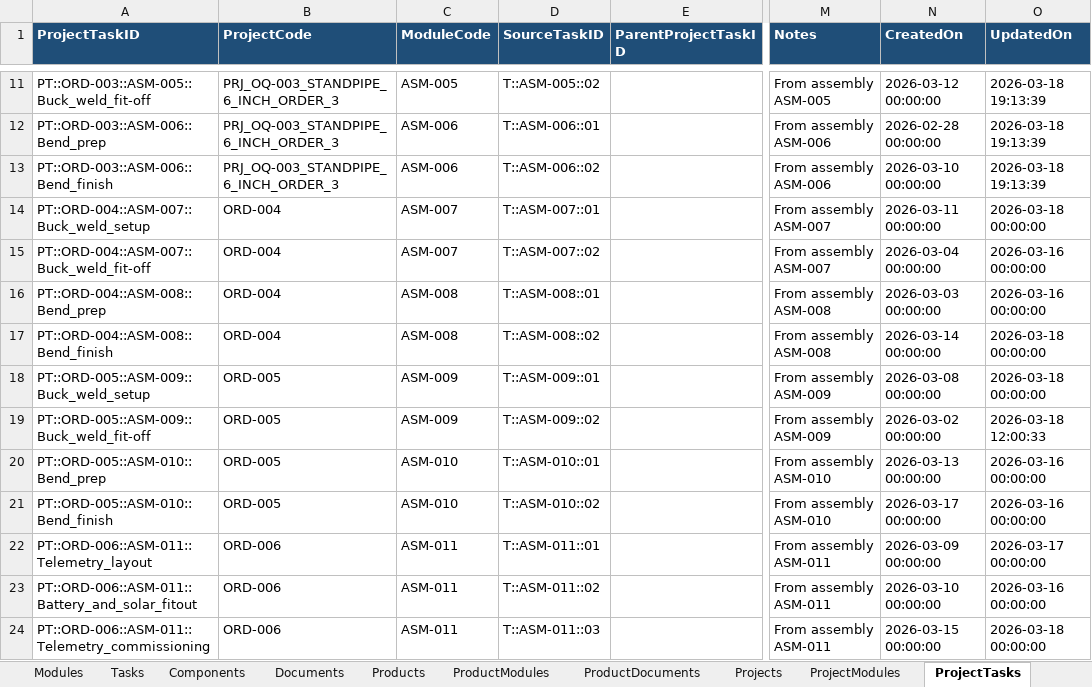
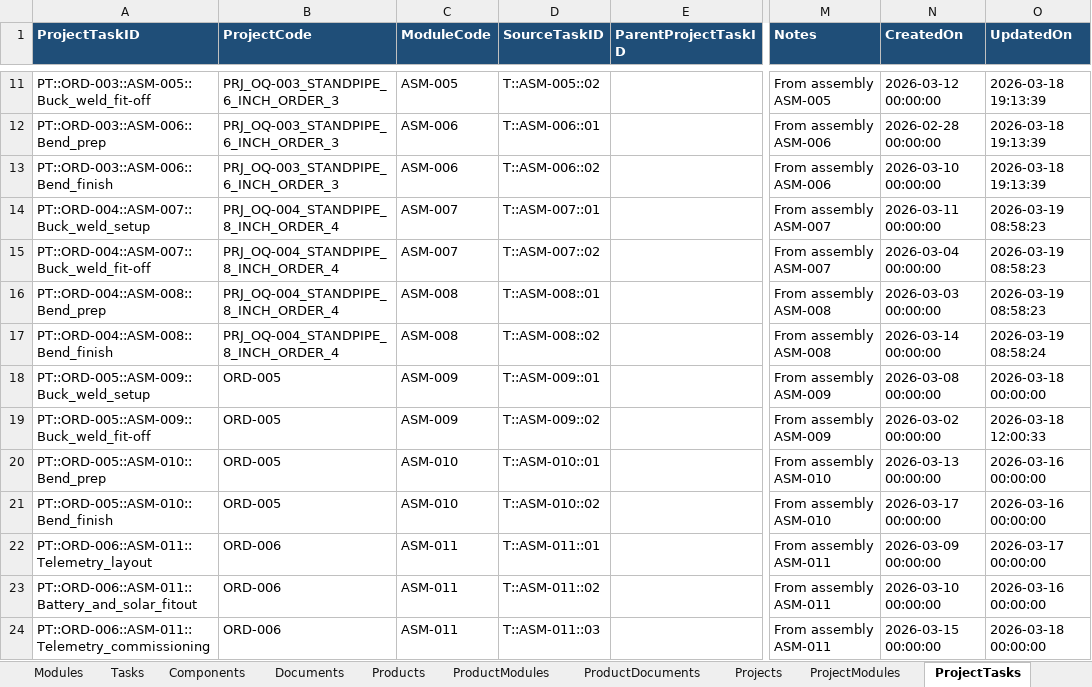
Before and after one commit to ipsachin/ERP-APP, an Excel workbook: workspace/data/MY_DataBase.xlsx, sheet ProjectTasks, drawn as a sheet; only a part is shown, gaps mark what is left out; values as stored, in another font and other column widths than the file's, no borders; table styles not drawn; the diff names each change by its address in the sheet, - before the commit and + after, or states it on an @@ line.

```diff
--- a/workspace/data/MY_DataBase.xlsx (sheet ProjectTasks)
+++ b/workspace/data/MY_DataBase.xlsx (sheet ProjectTasks)
-B14:B17 (ProjectCode): ORD-004
+B14:B17 (ProjectCode): PRJ_OQ-004_STANDPIPE_8_INCH_ORDER_4
-O14 (UpdatedOn): 2026-03-18 00:00:00
+O14 (UpdatedOn): 2026-03-19 08:58:23
-O15:O16 (UpdatedOn): 2026-03-16 00:00:00
+O15:O16 (UpdatedOn): 2026-03-19 08:58:23
-O17 (UpdatedOn): 2026-03-18 00:00:00
+O17 (UpdatedOn): 2026-03-19 08:58:24
```
Also changed, not shown: sheet WorkOrders, sheet Projects, sheet ProjectModules, sheet ProjectDocuments, 1 other file.
